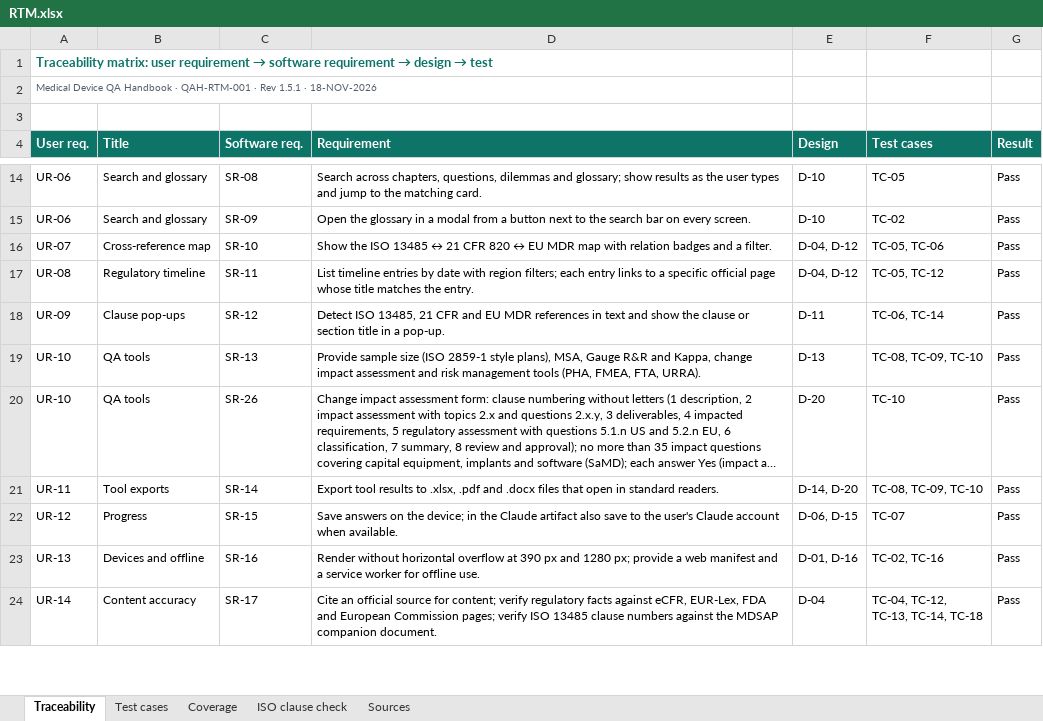
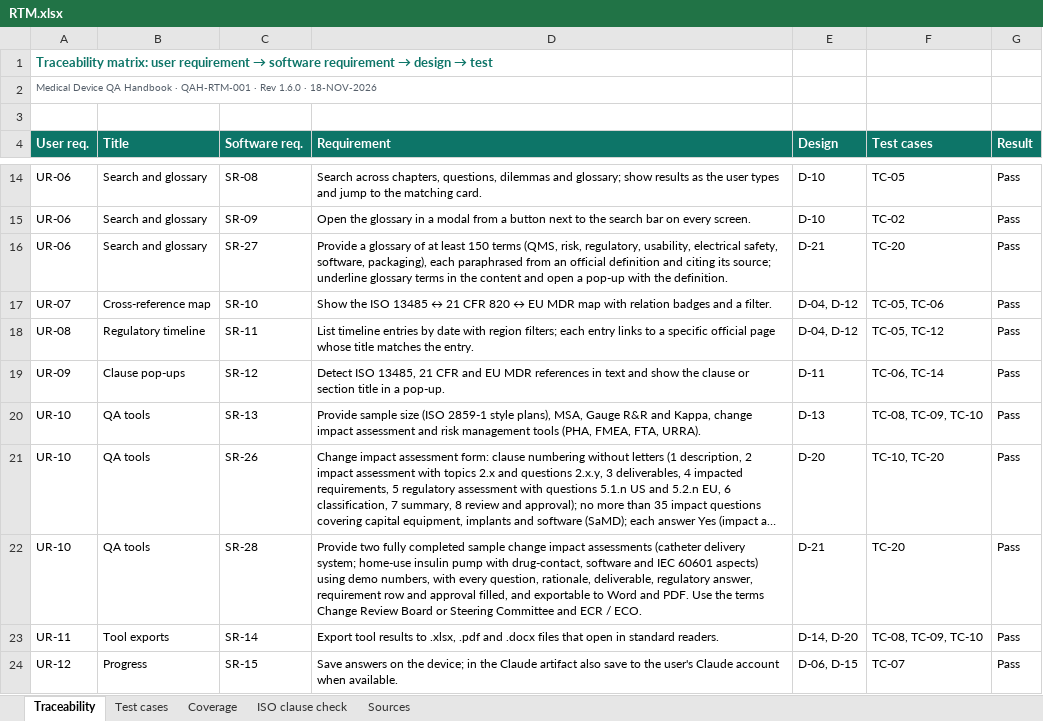
Before and after one commit to artisseri12asaf/qms-refresher, an Excel workbook: vv/RTM.xlsx, sheet Traceability, drawn as a sheet; only a part is shown, gaps mark what is left out; the shorter side is filled out with more unchanged rows; long unchanged cells end in …; values as stored, in another font and other column widths than the file's, no borders; addresses are those after the commit; the diff names each change by its address in the sheet, - before the commit and + after, or states it on an @@ line.

```diff
--- a/vv/RTM.xlsx (sheet Traceability)
+++ b/vv/RTM.xlsx (sheet Traceability)
-A2 (User req.): …· Rev 1.5.1 · 18-NOV-2026
+A2 (User req.): …· Rev 1.6.0 · 18-NOV-2026
+row 16: UR-06 | Search and glossary | SR-27 | Provide a glossary of at least 150 terms (QMS, risk, regulatory, usability, electrical safety, software, packaging), each paraphrased from an official definition and citing its source; underline glossary terms in the content and open a pop-up with the definition. | D-21 | TC-20 | Pass
-F21 (Test cases): TC-10
+F21 (Test cases): TC-10, TC-20
+row 22: UR-10 | QA tools | SR-28 | Provide two fully completed sample change impact assessments (catheter delivery system; home-use insulin pump with drug-contact, software and IEC 60601 aspects) using demo numbers, with every question, rationale, deliverable, regulatory answer, requirement row and approval filled, and exportable to Word and PDF. Use the terms Change Review Board or Steering Committee and ECR / ECO. | D-21 | TC-20 | Pass
```
Also changed, not shown: sheet Test cases, sheet Coverage, sheet Sources, sheet ISO clause check, 13 other files.
